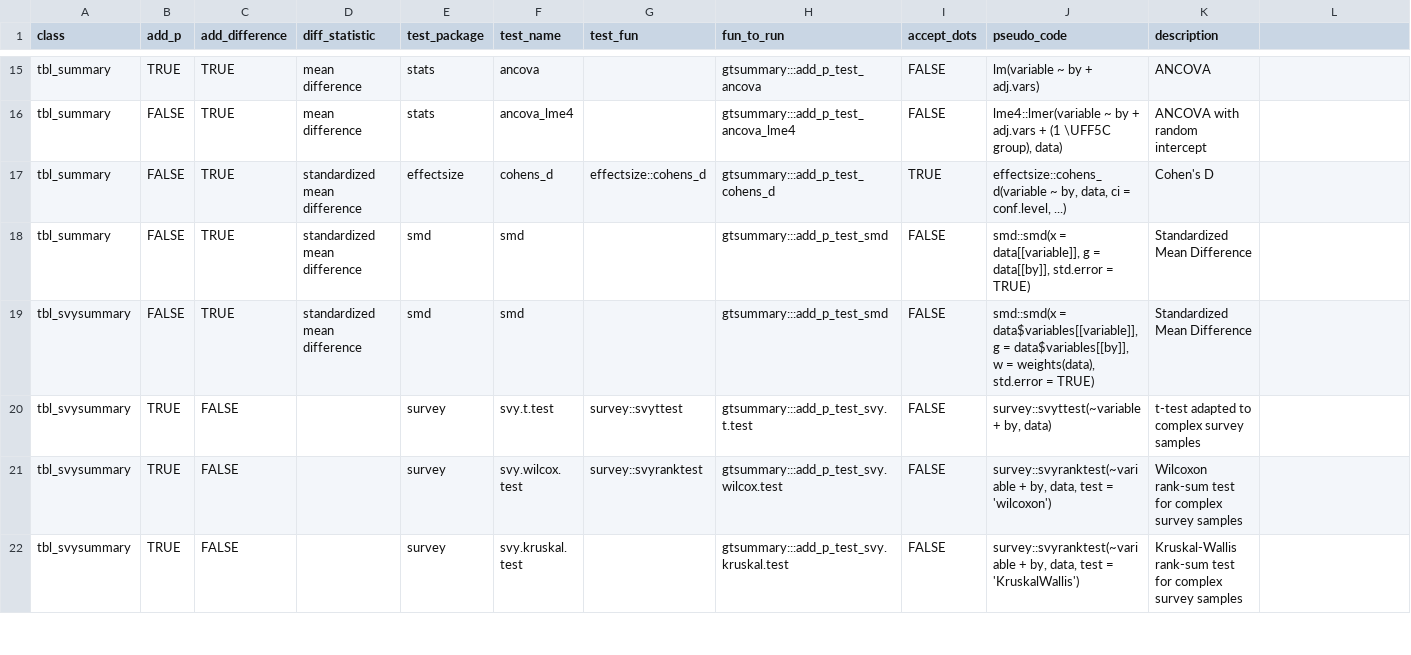
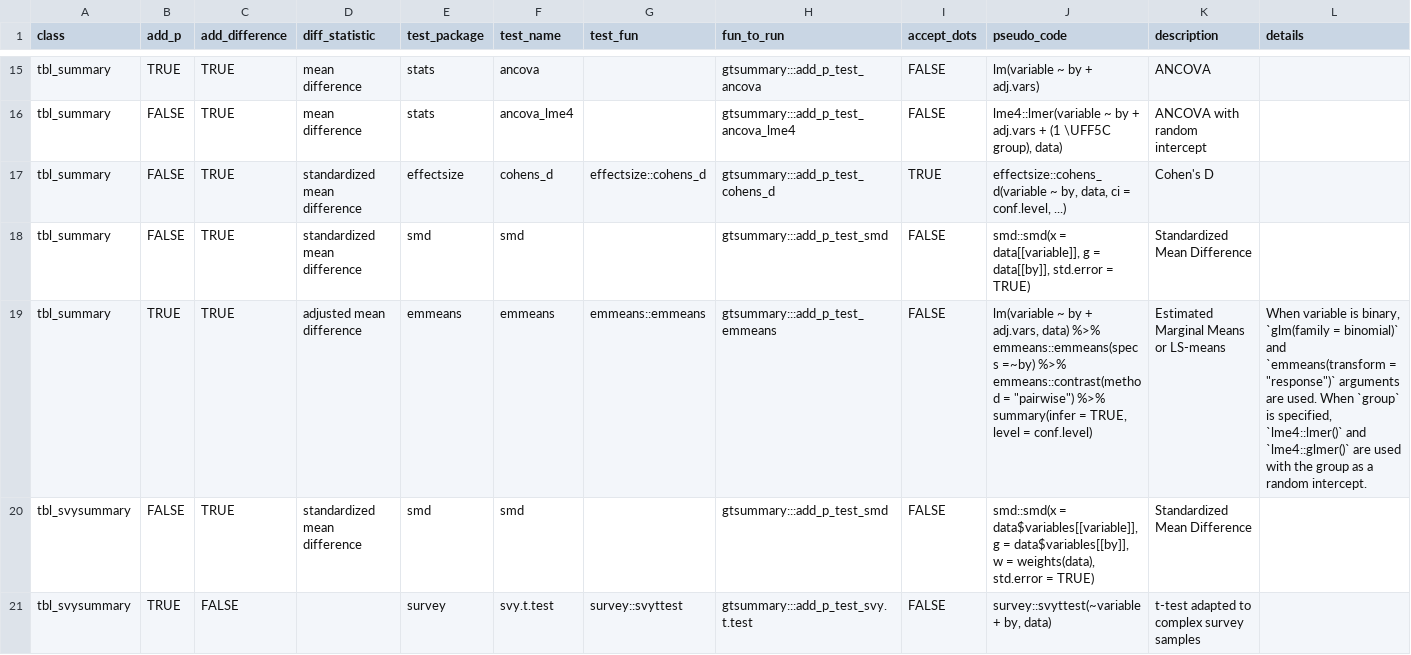
Before and after one commit to ddsjoberg/gtsummary, a CSV file: data-raw/gtsummary_tests.csv, drawn as a sheet; only a part is shown, gaps mark what is left out; the shorter side is filled out with more unchanged rows; the diff names each change by its address in the sheet, - before the commit and + after, or states it on an @@ line.

Commit message:
`add_difference()` emmeans implementation (#1112)
* first draft

* in progress

* Update test-add_difference.R

* Update gtsummary-package.Rd

* updated test for emmeans, updated NEWS.md

* Increment version number to 1.5.0.9034

* updated codemeta.json and word list

Co-authored-by: vertosie <vertosie@mskcc.org>
Co-authored-by: emilyvertosick <49212917+emilyvertosick@users.noreply.github.com>

```diff
--- a/data-raw/gtsummary_tests.csv
+++ b/data-raw/gtsummary_tests.csv
-L1: (empty)
+L1: details
+row 19: tbl_summary | TRUE | TRUE | adjusted mean difference | emmeans | emmeans | emmeans::emmeans | gtsummary:::add_p_test_emmeans | FALSE | lm(variable ~ by + adj.vars, data) %>% emmeans::emmeans(specs =~by) %>% emmeans::contrast(method = "pairwise") %>% summary(infer = TRUE, level = conf.level) | Estimated Marginal Means or LS-means | When variable is binary, `glm(family = binomial)` and `emmeans(transform = "response")` arguments are used. When `group` is specified, `lme4::lmer()` and `lme4::glmer()` are used with the group as a random intercept.
```
Also changed, not shown: 10 other files.
